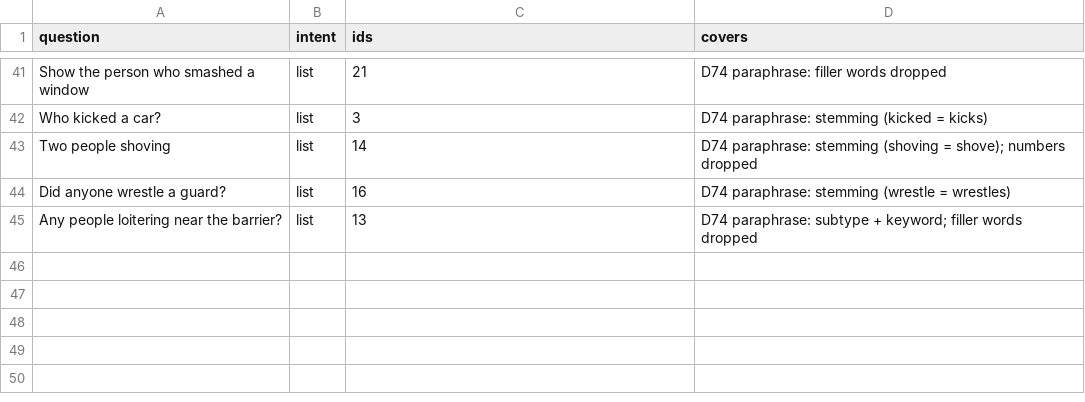
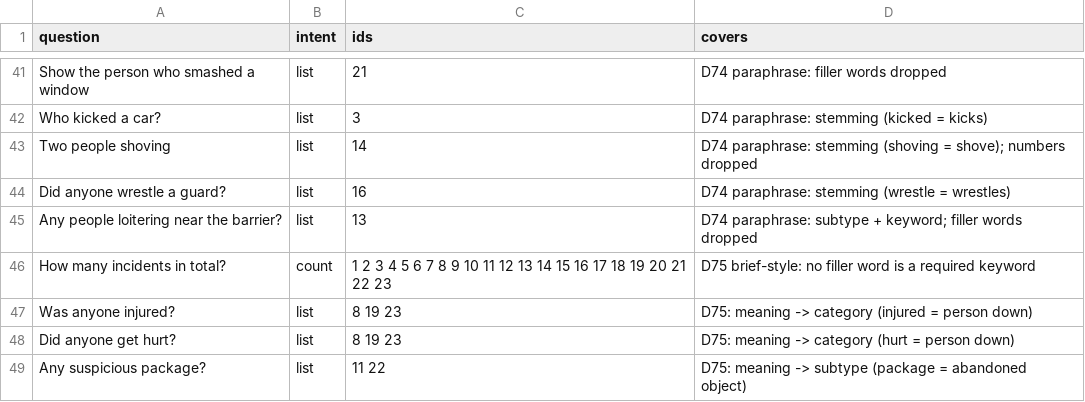
Before and after one commit to rriddhijain/HackHive_Ctrl-Z, a CSV file: bench/chat_questions.csv, drawn as a sheet; only a part is shown, gaps mark what is left out; the diff names each change by its address in the sheet, - before the commit and + after, or states it on an @@ line.

```diff
--- a/bench/chat_questions.csv
+++ b/bench/chat_questions.csv
+row 46: How many incidents in total? | count | 1 2 3 4 5 6 7 8 9 10 11 12 13 14 15 16 17 18 19 20 21 22 23 | D75 brief-style: no filler word is a required keyword
+row 47: Was anyone injured? | list | 8 19 23 | D75: meaning -> category (injured = person down)
+row 48: Did anyone get hurt? | list | 8 19 23 | D75: meaning -> category (hurt = person down)
+row 49: Any suspicious package? | list | 11 22 | D75: meaning -> subtype (package = abandoned object)
```
Also changed, not shown: bench/results/chat_runner.csv, 9 other files.
